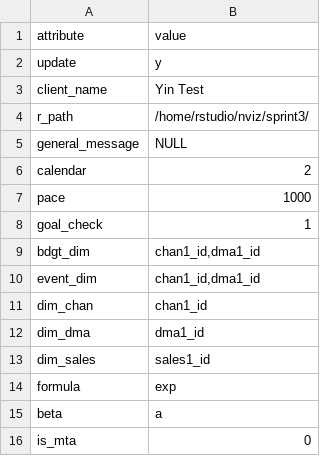
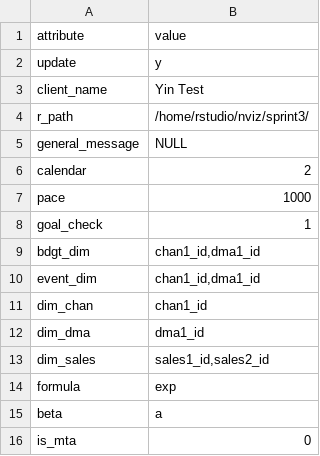
Before and after one commit to truesightconsulting/sprint3, a CSV file: admin/opt/admin/adm_setup.csv, drawn as a sheet.

```diff
--- a/admin/opt/admin/adm_setup.csv
+++ b/admin/opt/admin/adm_setup.csv
@@ -12,3 +12,3 @@ dim_chan,chan1_id
 dim_dma,dma1_id
-dim_sales,sales1_id
+dim_sales,"sales1_id,sales2_id"
 formula,exp
```
Also changed, not shown: admin/opt/admin/adm_curve.csv, admin/opt/admin/adm_modules.csv, 5 other files.
